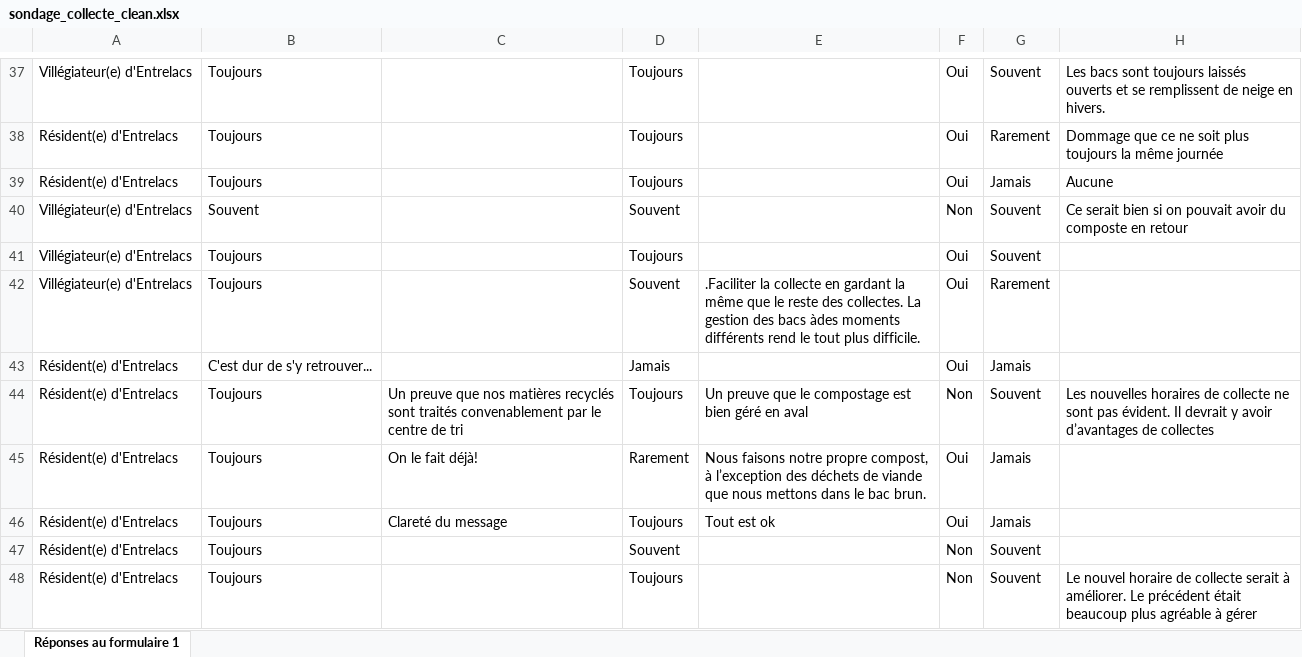
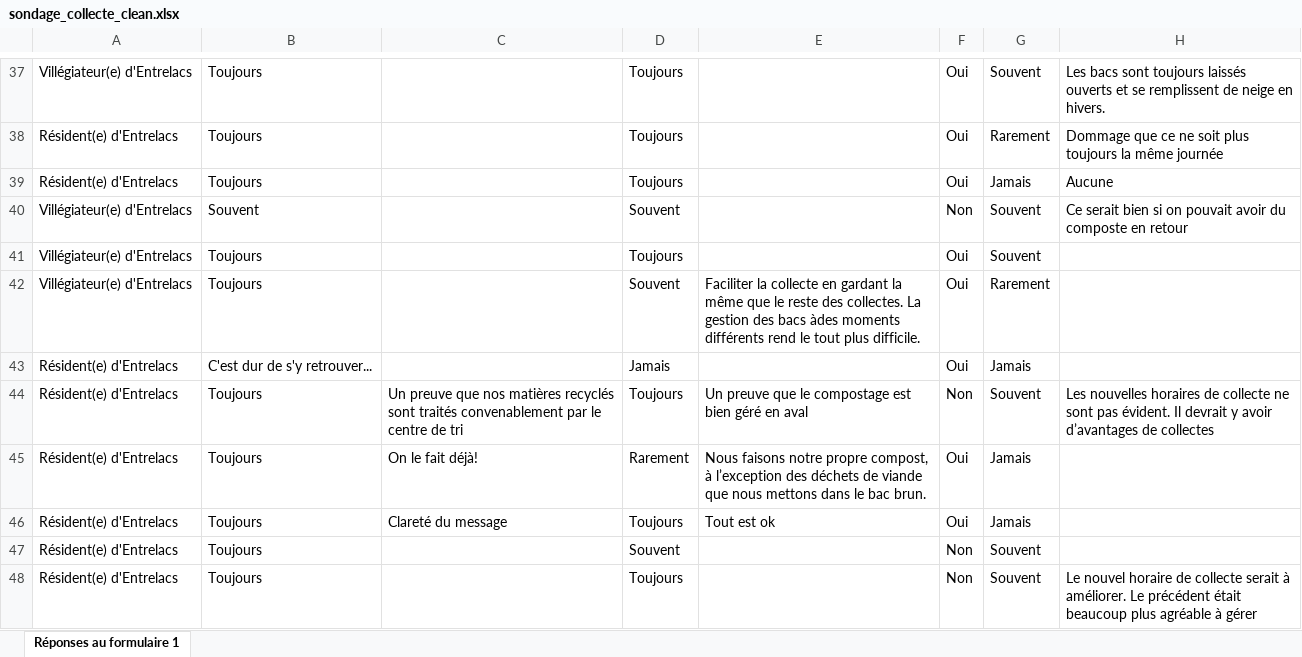
Before and after one commit to hugo-morin/dashboard_sondage_collecte, an Excel workbook: sondage_collecte_clean.xlsx, sheet Réponses au formulaire 1, drawn as a sheet; only a part is shown, gaps mark what is left out; values as stored, in another font and other column widths than the file's, no borders; table styles not drawn; the diff names each change by its address in the sheet, - before the commit and + after, or states it on an @@ line.

Commit message:
Anonymized data et sans verbatim

```diff
--- a/sondage_collecte_clean.xlsx (sheet Réponses au formulaire 1)
+++ b/sondage_collecte_clean.xlsx (sheet Réponses au formulaire 1)
-E42: .Faciliter la collecte…
+E42: Faciliter la collecte…
```
Also changed, not shown: 5 other files.
